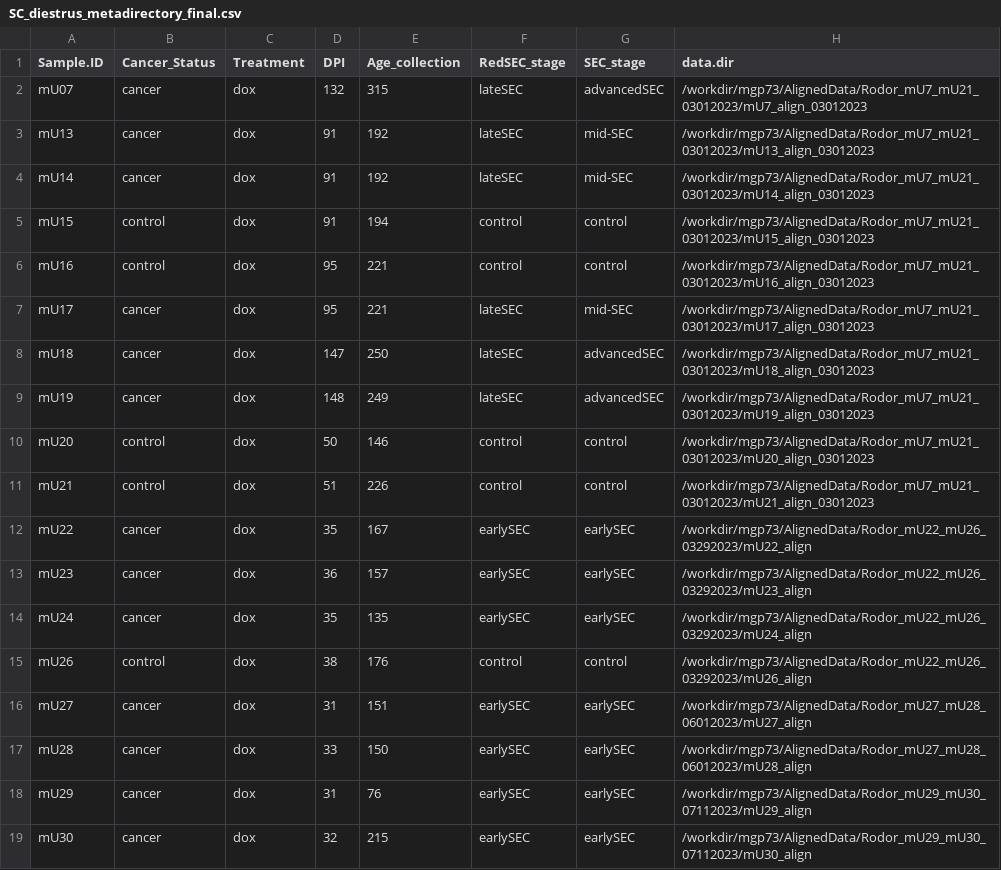
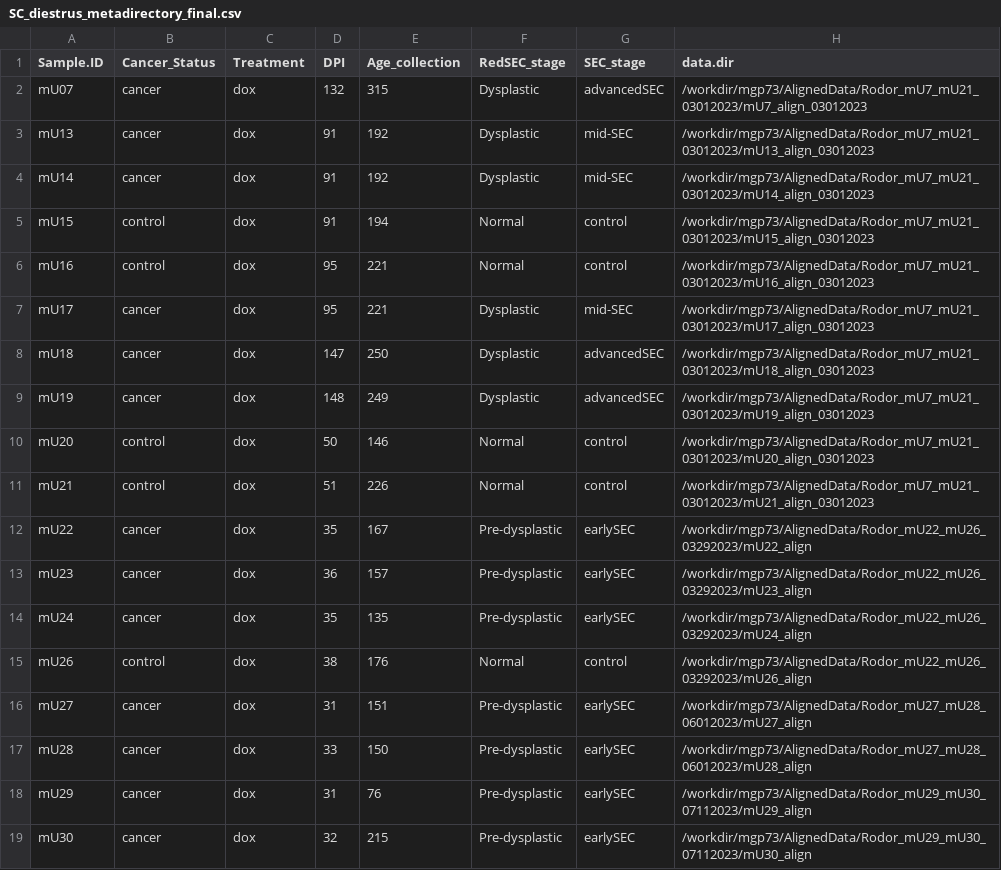
Before and after one commit to PirtzM/EarlySEC_scRNA, a CSV file: DataPreprocessing/SC_diestrus_metadirectory_final.csv, drawn as a sheet.

Commit message:
Update SC_diestrus_metadirectory_final.csv

```diff
--- a/DataPreprocessing/SC_diestrus_metadirectory_final.csv
+++ b/DataPreprocessing/SC_diestrus_metadirectory_final.csv
@@ -1,19 +1,19 @@
 Sample.ID,Cancer_Status,Treatment,DPI,Age_collection,RedSEC_stage,SEC_stage,data.dir
-mU07,cancer,dox,132,315,lateSEC,advancedSEC,/workdir/mgp73/AlignedData/Rodor_mU7_mU21_03012023/mU7_align_03012023
-mU13,cancer,dox,91,192,lateSEC,mid-SEC,/workdir/mgp73/AlignedData/Rodor_mU7_mU21_03012023/mU13_align_03012023
-mU14,cancer,dox,91,192,lateSEC,mid-SEC,/workdir/mgp73/AlignedData/Rodor_mU7_mU21_03012023/mU14_align_03012023
-mU15,control,dox,91,194,control,control,/workdir/mgp73/AlignedData/Rodor_mU7_mU21_03012023/mU15_align_03012023
-mU16,control,dox,95,221,control,control,/workdir/mgp73/AlignedData/Rodor_mU7_mU21_03012023/mU16_align_03012023
-mU17,cancer,dox,95,221,lateSEC,mid-SEC,/workdir/mgp73/AlignedData/Rodor_mU7_mU21_03012023/mU17_align_03012023
-mU18,cancer,dox,147,250,lateSEC,advancedSEC,/workdir/mgp73/AlignedData/Rodor_mU7_mU21_03012023/mU18_align_03012023
-mU19,cancer,dox,148,249,lateSEC,advancedSEC,/workdir/mgp73/AlignedData/Rodor_mU7_mU21_03012023/mU19_align_03012023
-mU20,control,dox,50,146,control,control,/workdir/mgp73/AlignedData/Rodor_mU7_mU21_03012023/mU20_align_03012023
-mU21,control,dox,51,226,control,control,/workdir/mgp73/AlignedData/Rodor_mU7_mU21_03012023/mU21_align_03012023
-mU22,cancer,dox,35,167,earlySEC,earlySEC,/workdir/mgp73/AlignedData/Rodor_mU22_mU26_03292023/mU22_align
-mU23,cancer,dox,36,157,earlySEC,earlySEC,/workdir/mgp73/AlignedData/Rodor_mU22_mU26_03292023/mU23_align
-mU24,cancer,dox,35,135,earlySEC,earlySEC,/workdir/mgp73/AlignedData/Rodor_mU22_mU26_03292023/mU24_align
-mU26,control,dox,38,176,control,control,/workdir/mgp73/AlignedData/Rodor_mU22_mU26_03292023/mU26_align
-mU27,cancer,dox,31,151,earlySEC,earlySEC,/workdir/mgp73/AlignedData/Rodor_mU27_mU28_06012023/mU27_align
-mU28,cancer,dox,33,150,earlySEC,earlySEC,/workdir/mgp73/AlignedData/Rodor_mU27_mU28_06012023/mU28_align
-mU29,cancer,dox,31,76,earlySEC,earlySEC,/workdir/mgp73/AlignedData/Rodor_mU29_mU30_07112023/mU29_align
-mU30,cancer,dox,32,215,earlySEC,earlySEC,/workdir/mgp73/AlignedData/Rodor_mU29_mU30_07112023/mU30_align
+mU07,cancer,dox,132,315,Dysplastic,advancedSEC,/workdir/mgp73/AlignedData/Rodor_mU7_mU21_03012023/mU7_align_03012023
+mU13,cancer,dox,91,192,Dysplastic,mid-SEC,/workdir/mgp73/AlignedData/Rodor_mU7_mU21_03012023/mU13_align_03012023
+mU14,cancer,dox,91,192,Dysplastic,mid-SEC,/workdir/mgp73/AlignedData/Rodor_mU7_mU21_03012023/mU14_align_03012023
+mU15,control,dox,91,194,Normal,control,/workdir/mgp73/AlignedData/Rodor_mU7_mU21_03012023/mU15_align_03012023
+mU16,control,dox,95,221,Normal,control,/workdir/mgp73/AlignedData/Rodor_mU7_mU21_03012023/mU16_align_03012023
+mU17,cancer,dox,95,221,Dysplastic,mid-SEC,/workdir/mgp73/AlignedData/Rodor_mU7_mU21_03012023/mU17_align_03012023
+mU18,cancer,dox,147,250,Dysplastic,advancedSEC,/workdir/mgp73/AlignedData/Rodor_mU7_mU21_03012023/mU18_align_03012023
+mU19,cancer,dox,148,249,Dysplastic,advancedSEC,/workdir/mgp73/AlignedData/Rodor_mU7_mU21_03012023/mU19_align_03012023
+mU20,control,dox,50,146,Normal,control,/workdir/mgp73/AlignedData/Rodor_mU7_mU21_03012023/mU20_align_03012023
+mU21,control,dox,51,226,Normal,control,/workdir/mgp73/AlignedData/Rodor_mU7_mU21_03012023/mU21_align_03012023
+mU22,cancer,dox,35,167,Pre-dysplastic,earlySEC,/workdir/mgp73/AlignedData/Rodor_mU22_mU26_03292023/mU22_align
+mU23,cancer,dox,36,157,Pre-dysplastic,earlySEC,/workdir/mgp73/AlignedData/Rodor_mU22_mU26_03292023/mU23_align
+mU24,cancer,dox,35,135,Pre-dysplastic,earlySEC,/workdir/mgp73/AlignedData/Rodor_mU22_mU26_03292023/mU24_align
+mU26,control,dox,38,176,Normal,control,/workdir/mgp73/AlignedData/Rodor_mU22_mU26_03292023/mU26_align
+mU27,cancer,dox,31,151,Pre-dysplastic,earlySEC,/workdir/mgp73/AlignedData/Rodor_mU27_mU28_06012023/mU27_align
+mU28,cancer,dox,33,150,Pre-dysplastic,earlySEC,/workdir/mgp73/AlignedData/Rodor_mU27_mU28_06012023/mU28_align
+mU29,cancer,dox,31,76,Pre-dysplastic,earlySEC,/workdir/mgp73/AlignedData/Rodor_mU29_mU30_07112023/mU29_align
+mU30,cancer,dox,32,215,Pre-dysplastic,earlySEC,/workdir/mgp73/AlignedData/Rodor_mU29_mU30_07112023/mU30_align
```
